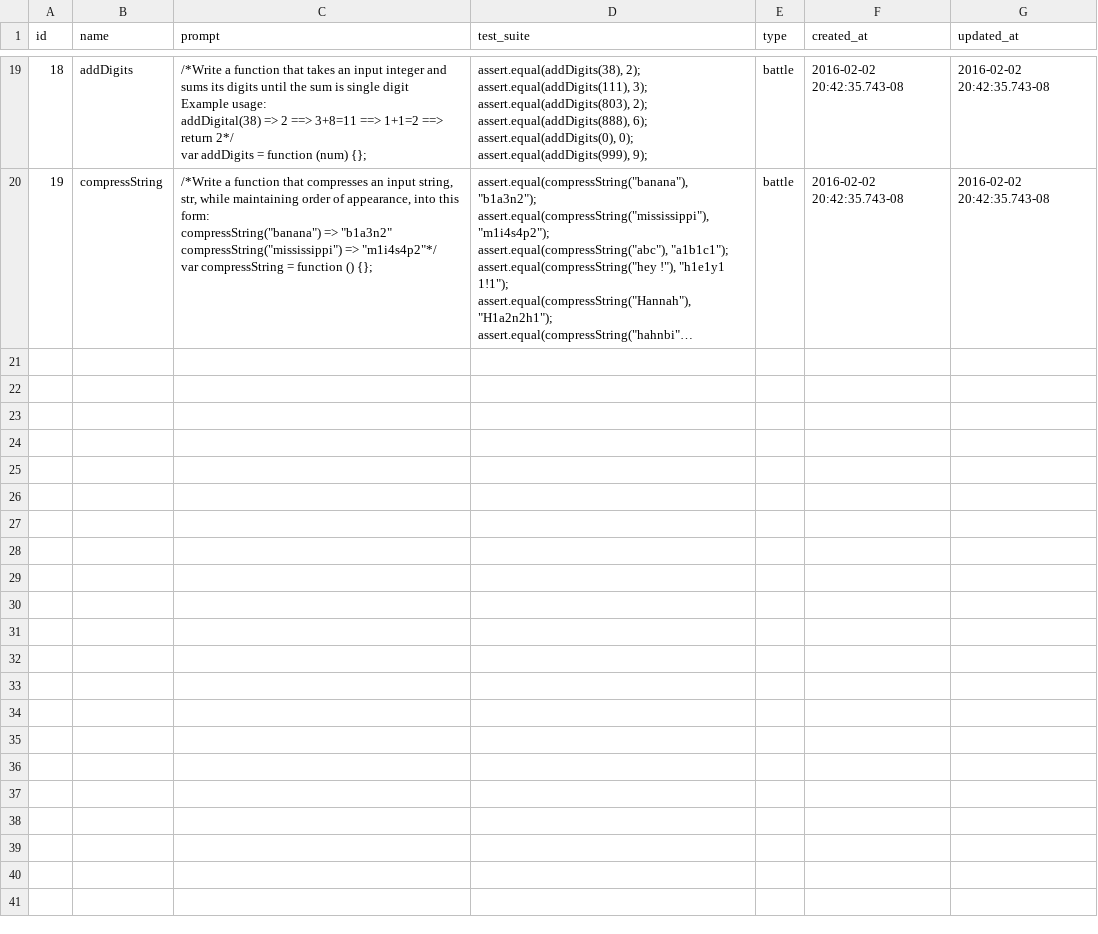
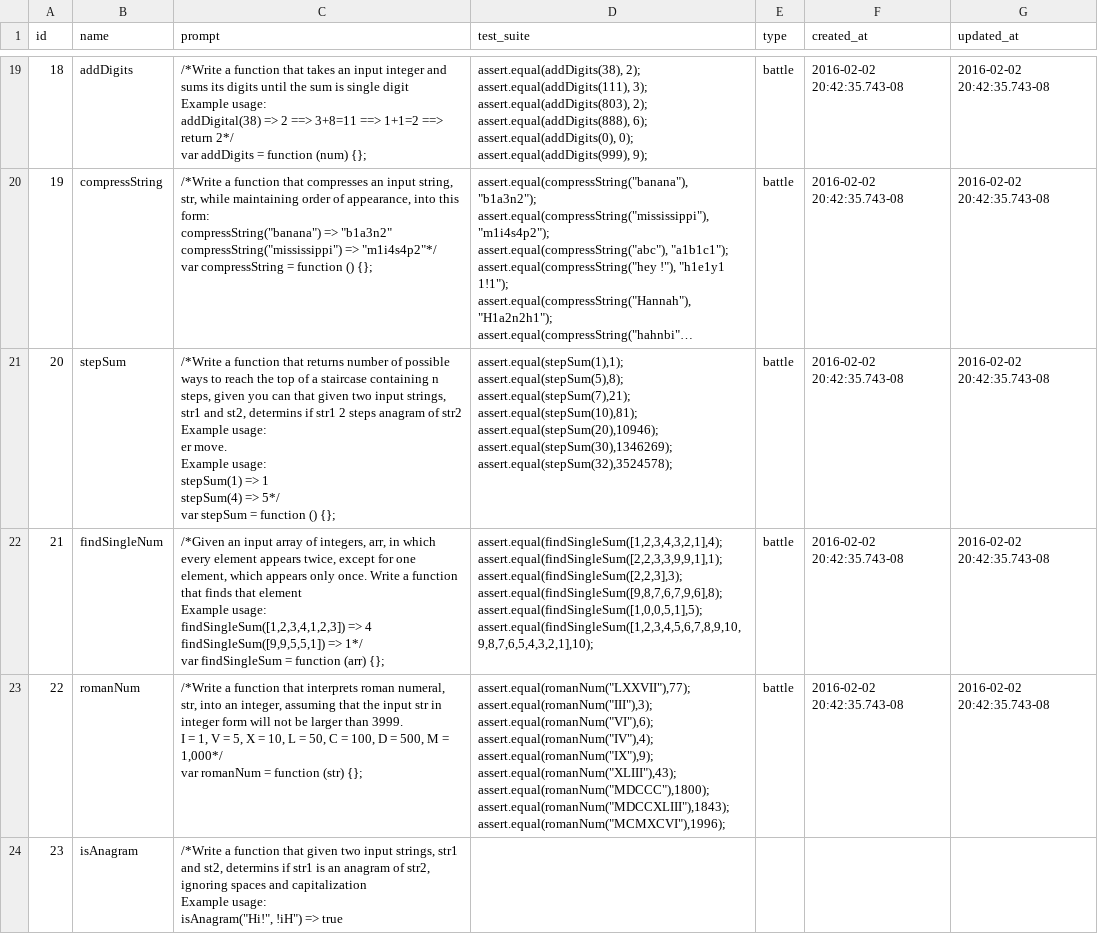
Before and after one commit to Dexterous-Rambutan/battle-code, a CSV file: server/challenges/challenges.csv, drawn as a sheet; only a part is shown, gaps mark what is left out; long unchanged cells end in …; ↵ is a line break in a cell; the diff covers the shown part only; the diff names each change by its address in the sheet, - before the commit and + after, or states it on an @@ line.

```diff
--- a/server/challenges/challenges.csv
+++ b/server/challenges/challenges.csv
+row 21: 20 | stepSum | /*Write a function that returns number of possible ways to reach the top of a staircase containing n steps, given you can that given two input strings, str1 and st2, determins if str1 2 steps anagram of str2 ↵ Example usage: ↵ er move. ↵ Example usage: ↵ stepSum(1) => 1 ↵ stepSum(4) => 5*/ ↵ var stepSum = function () {}; | assert.equal(stepSum(1),1); ↵ assert.equal(stepSum(5),8); ↵ assert.equal(stepSum(7),21); ↵ assert.equal(stepSum(10),81); ↵ assert.equal(stepSum(20),10946); ↵ assert.equal(stepSum(30),1346269); ↵ assert.equal(stepSum(32),3524578); | battle | 2016-02-02 20:42:35.743-08 | 2016-02-02 20:42:35.743-08
+row 22: 21 | findSingleNum | /*Given an input array of integers, arr, in which every element appears twice, except for one element, which appears only once. Write a function that finds that element ↵ Example usage: ↵ findSingleSum([1,2,3,4,1,2,3]) => 4 ↵ findSingleSum([9,9,5,5,1]) => 1*/ ↵ var findSingleSum = function (arr) {}; | assert.equal(findSingleSum([1,2,3,4,3,2,1],4); ↵ assert.equal(findSingleSum([2,2,3,3,9,9,1],1); ↵ assert.equal(findSingleSum([2,2,3],3); ↵ assert.equal(findSingleSum([9,8,7,6,7,9,6],8); ↵ assert.equal(findSingleSum([1,0,0,5,1],5); ↵ assert.equal(findSingleSum([1,2,3,4,5,6,7,8,9,10,9,8,7,6,5,4,3,2,1],10); | battle | 2016-02-02 20:42:35.743-08 | 2016-02-02 20:42:35.743-08
+row 23: 22 | romanNum | /*Write a function that interprets roman numeral, str, into an integer, assuming that the input str in integer form will not be larger than 3999. ↵ I = 1, V = 5, X = 10, L = 50, C = 100, D = 500, M = 1,000*/ ↵ var romanNum = function (str) {}; | assert.equal(romanNum("LXXVII"),77); ↵ assert.equal(romanNum("III"),3); ↵ assert.equal(romanNum("VI"),6); ↵ assert.equal(romanNum("IV"),4); ↵ assert.equal(romanNum("IX"),9); ↵ assert.equal(romanNum("XLIII"),43); ↵ assert.equal(romanNum("MDCCC"),1800); ↵ assert.equal(romanNum("MDCCXLIII"),1843); ↵ assert.equal(romanNum("MCMXCVI"),1996); | battle | 2016-02-02 20:42:35.743-08 | 2016-02-02 20:42:35.743-08
+row 24: 23 | isAnagram | /*Write a function that given two input strings, str1 and st2, determins if str1 is an anagram of str2, ignoring spaces and capitalization ↵ Example usage: ↵ isAnagram("Hi!", !iH") => true
```
Also changed, not shown: 3 added rows and 1 edited cell elsewhere in this file, 1 other file.
